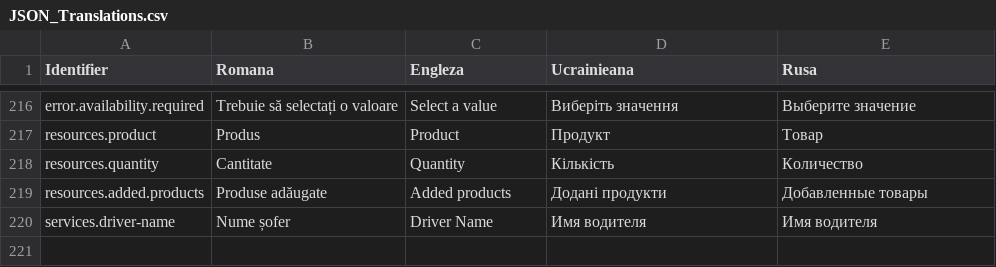
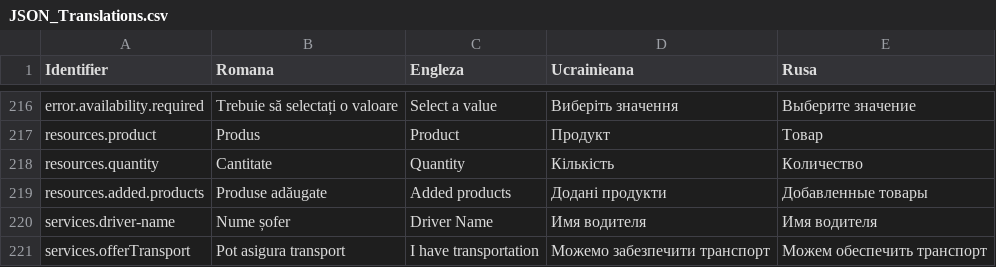
Before and after one commit to code4romania/war-support-sprijin-de-urgenta-client, a CSV file: scripts/translate/JSON_Translations.csv, drawn as a sheet; only a part is shown, gaps mark what is left out; the diff names each change by its address in the sheet, - before the commit and + after, or states it on an @@ line.

Commit message:
regenerate translations

```diff
--- a/scripts/translate/JSON_Translations.csv
+++ b/scripts/translate/JSON_Translations.csv
+row 221: services.offerTransport | Pot asigura transport | I have transportation | Можемо забезпечити транспорт | Можем обеспечить транспорт
```
Also changed, not shown: 4 other files.
